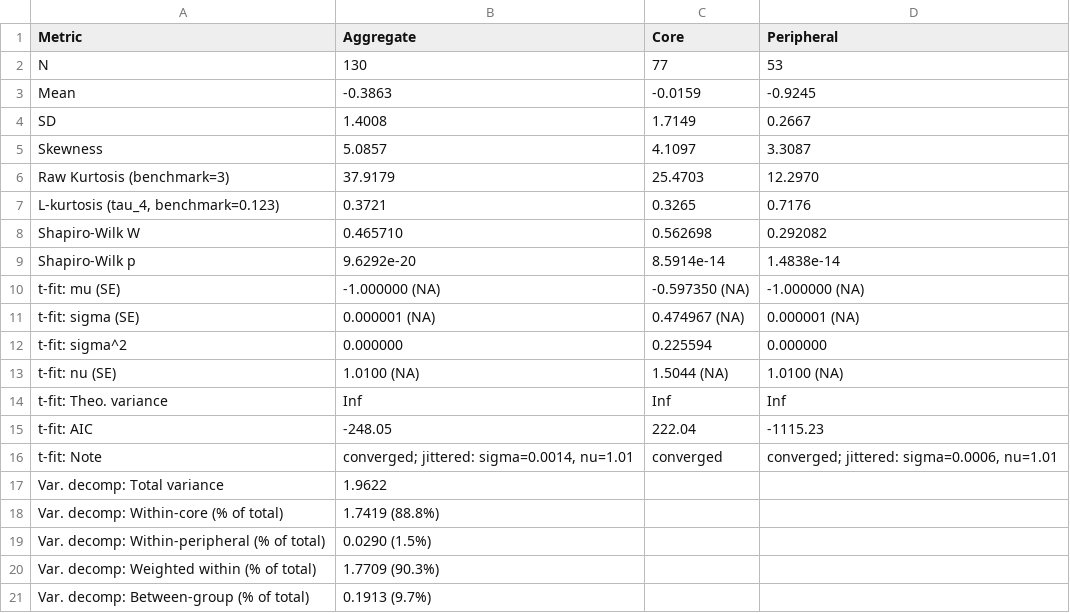
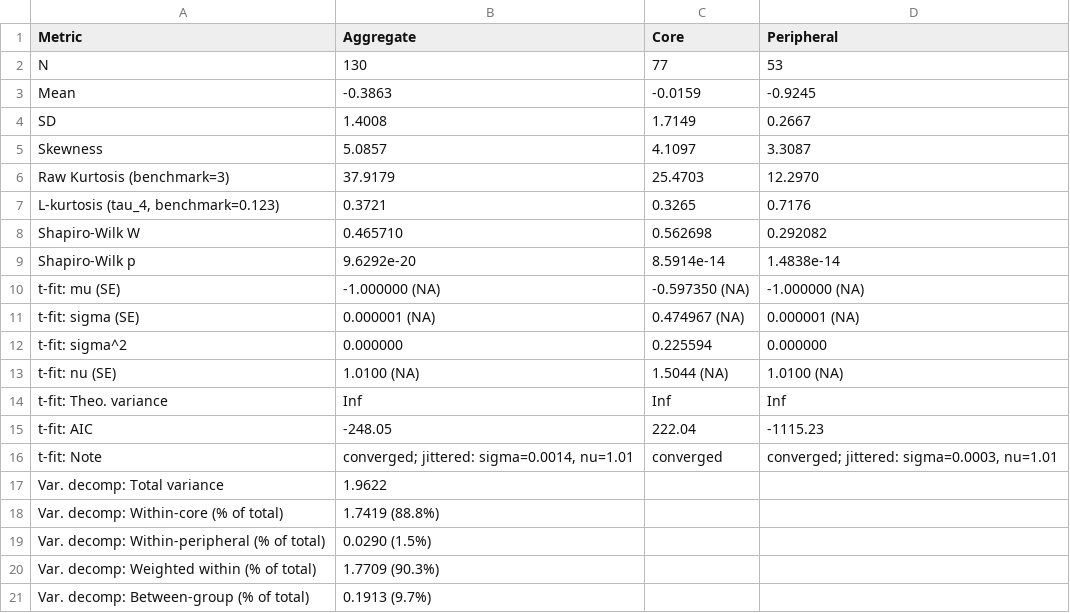
Before and after one commit to hpham22/replication-policy-agenda-hp-rt-26, a CSV file: analysis/outputs/tables/table4_distributional_comparison.csv, drawn as a sheet.

```diff
--- a/analysis/outputs/tables/table4_distributional_comparison.csv
+++ b/analysis/outputs/tables/table4_distributional_comparison.csv
@@ -15,3 +15,3 @@ t-fit: Theo. variance,Inf,Inf,Inf
 t-fit: AIC,-248.05,222.04,-1115.23
-t-fit: Note,"converged; jittered: sigma=0.0014, nu=1.01",converged,"converged; jittered: sigma=0.0006, nu=1.01"
+t-fit: Note,"converged; jittered: sigma=0.0014, nu=1.01",converged,"converged; jittered: sigma=0.0003, nu=1.01"
 Var. decomp: Total variance,1.9622,,
```
Also changed, not shown: 2 other files.
